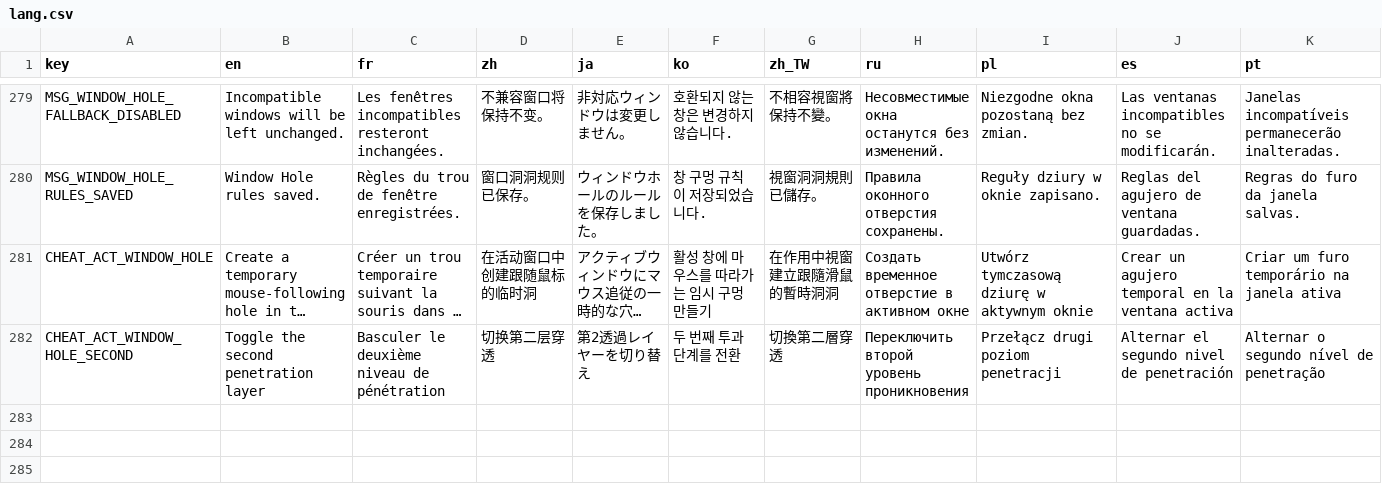
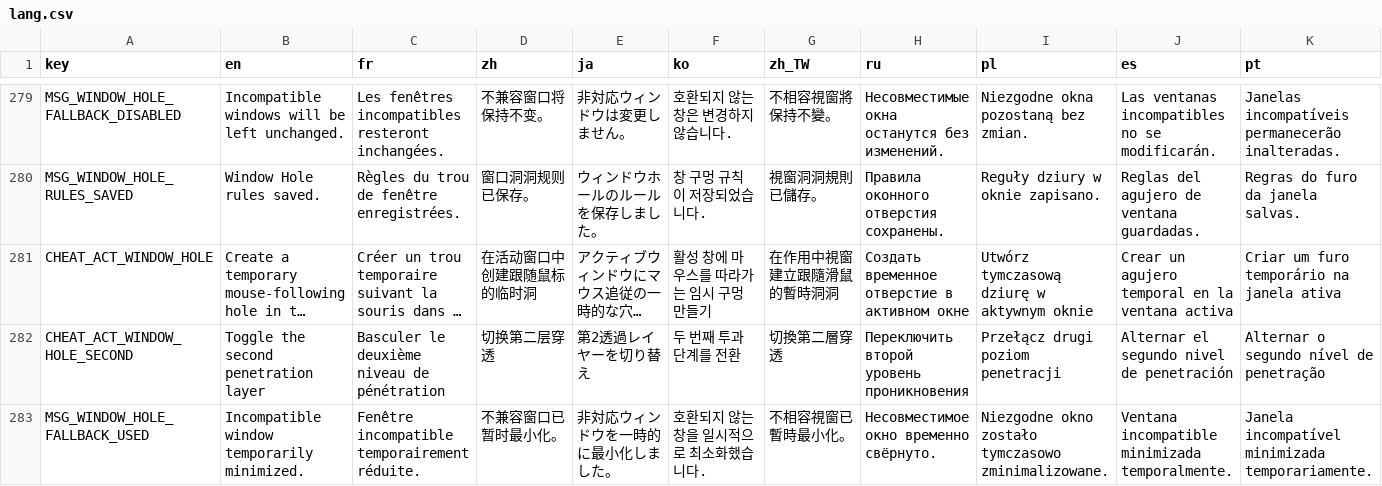
Before and after one commit to CYoJkoY/CapsLock-, a CSV file: lang.csv, drawn as a sheet; only a part is shown, gaps mark what is left out; long unchanged cells end in …; rows hold the shown columns only; the diff names each change by its address in the sheet, - before the commit and + after, or states it on an @@ line.

Commit message:
feat(window-hole): add fallback notification translation

```diff
--- a/lang.csv
+++ b/lang.csv
+row 283: MSG_WINDOW_HOLE_FALLBACK_USED | Incompatible window temporarily minimized. | Fenêtre incompatible temporairement réduite. | 不兼容窗口已暂时最小化。 | 非対応ウィンドウを一時的に最小化しました。 | 호환되지 않는 창을 일시적으로 최소화했습니다. | 不相容視窗已暫時最小化。 | Несовместимое окно временно свёрнуто. | Niezgodne okno zostało tymczasowo zminimalizowane. | Ventana incompatible minimizada temporalmente. | Janela incompatível minimizada temporariamente.
```
